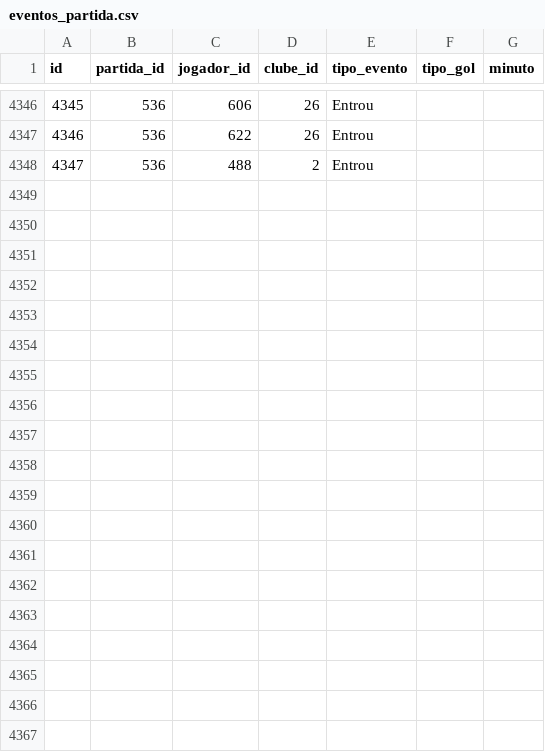
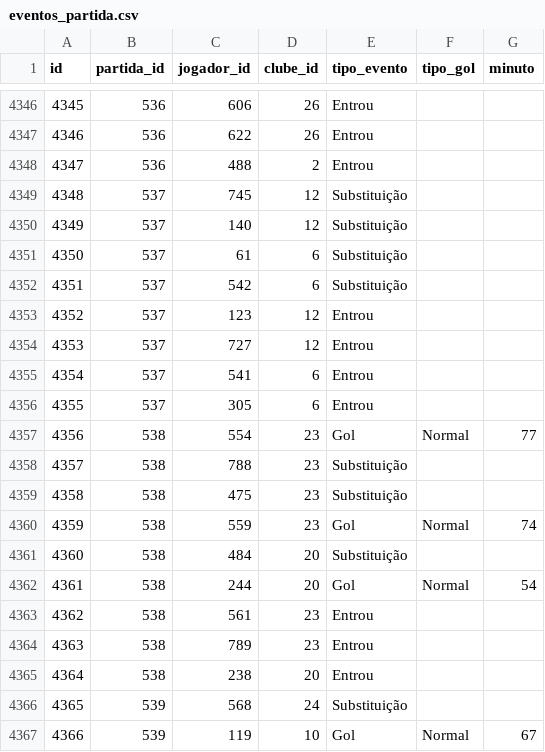
Before and after one commit to shinzatokazuya/kamusari, a CSV file: novo_bd1971_robusto/output_csvs/eventos_partida.csv, drawn as a sheet; only a part is shown, gaps mark what is left out; the diff covers the shown part only.

```diff
--- a/novo_bd1971_robusto/output_csvs/eventos_partida.csv
+++ b/novo_bd1971_robusto/output_csvs/eventos_partida.csv
@@ -4348 +4348,20 @@ id,partida_id,jogador_id,clube_id,tipo_evento,tipo_gol,minuto
 4347,536,488,2,Entrou,,
+4348,537,745,12,Substituição,,
+4349,537,140,12,Substituição,,
+4350,537,61,6,Substituição,,
+4351,537,542,6,Substituição,,
+4352,537,123,12,Entrou,,
+4353,537,727,12,Entrou,,
+4354,537,541,6,Entrou,,
+4355,537,305,6,Entrou,,
+4356,538,554,23,Gol,Normal,77
+4357,538,788,23,Substituição,,
+4358,538,475,23,Substituição,,
+4359,538,559,23,Gol,Normal,74
+4360,538,484,20,Substituição,,
+4361,538,244,20,Gol,Normal,54
+4362,538,561,23,Entrou,,
+4363,538,789,23,Entrou,,
+4364,538,238,20,Entrou,,
+4365,539,568,24,Substituição,,
+4366,539,119,10,Gol,Normal,67
```
Also changed, not shown: 9 added rows elsewhere in this file, novo_bd1971_robusto/output_csvs/arbitros_em_partida.csv, novo_bd1971_robusto/output_csvs/jogadores.csv, 4 other files.
